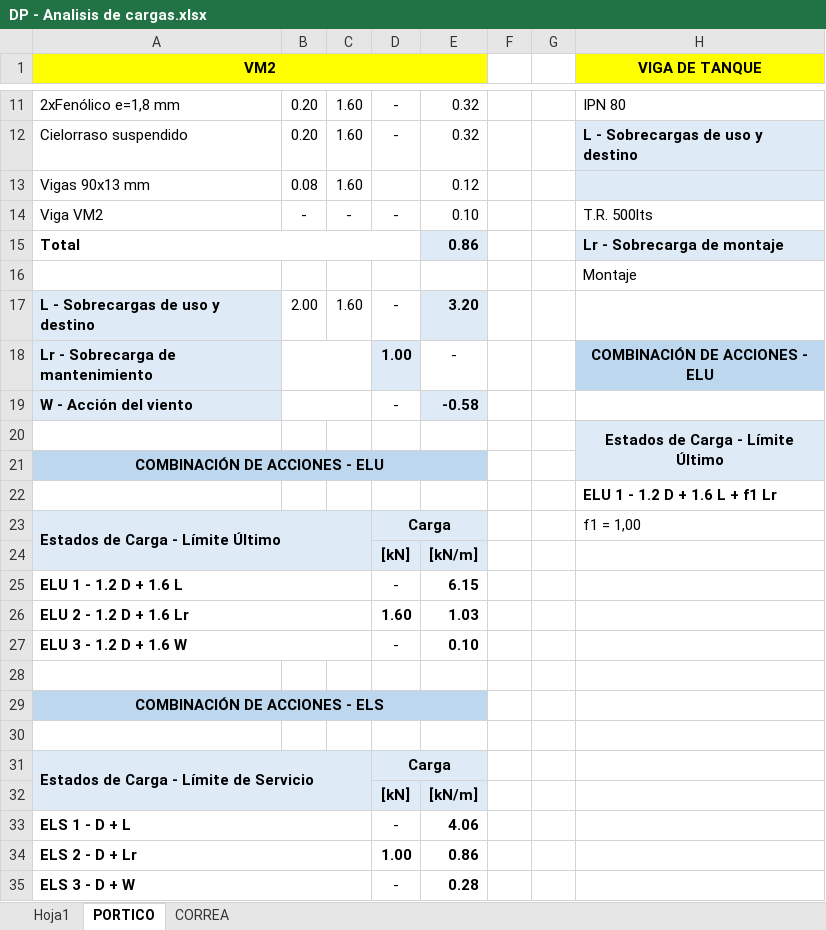
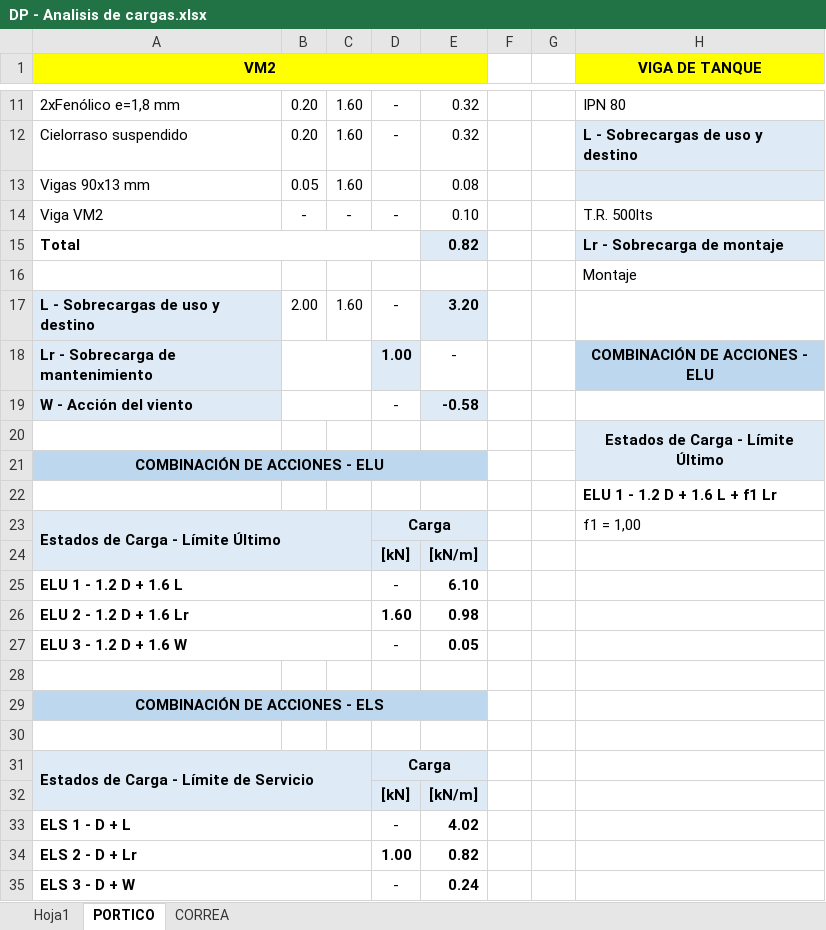
Before and after one commit to AndresYR/Sigma, an Excel workbook: Proyectos/00-000_EMPRESA_Casa Madera/01_Hojas de calculo/DP - Analisis de cargas.xlsx, sheet PORTICO, drawn as a sheet; only a part is shown, gaps mark what is left out; values as stored, in another font and other column widths than the file's, no borders; the diff names each change by its address in the sheet, - before the commit and + after, or states it on an @@ line.

```diff
--- a/Proyectos/00-000_EMPRESA_Casa Madera/01_Hojas de calculo/DP - Analisis de cargas.xlsx (sheet PORTICO)
+++ b/Proyectos/00-000_EMPRESA_Casa Madera/01_Hojas de calculo/DP - Analisis de cargas.xlsx (sheet PORTICO)
-B13: 0.08
+B13: 0.05
-E13: 0.12
+E13: 0.08
-E15: 0.86
+E15: 0.82
-E25: 6.15
+E25: 6.10
-E26: 1.03
+E26: 0.98
-E27: 0.10
+E27: 0.05
-E33: 4.06
+E33: 4.02
-E34: 0.86
+E34: 0.82
-E35: 0.28
+E35: 0.24
```
Also changed, not shown: Proyectos/00-000_EMPRESA_Casa Madera/01_Hojas de calculo/PlanillaMaderaV2.xlsx, 20 other files.
